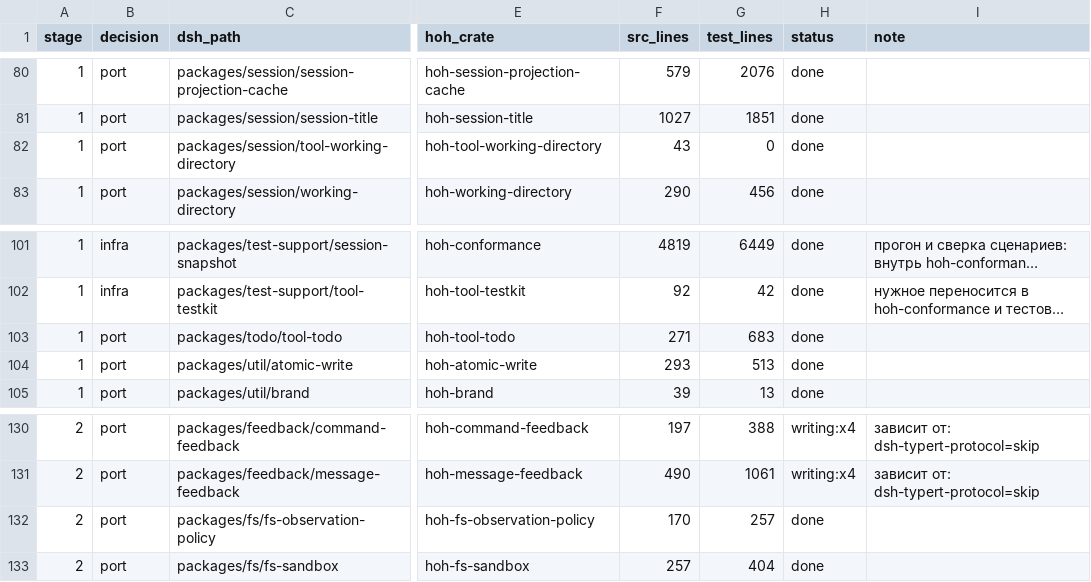
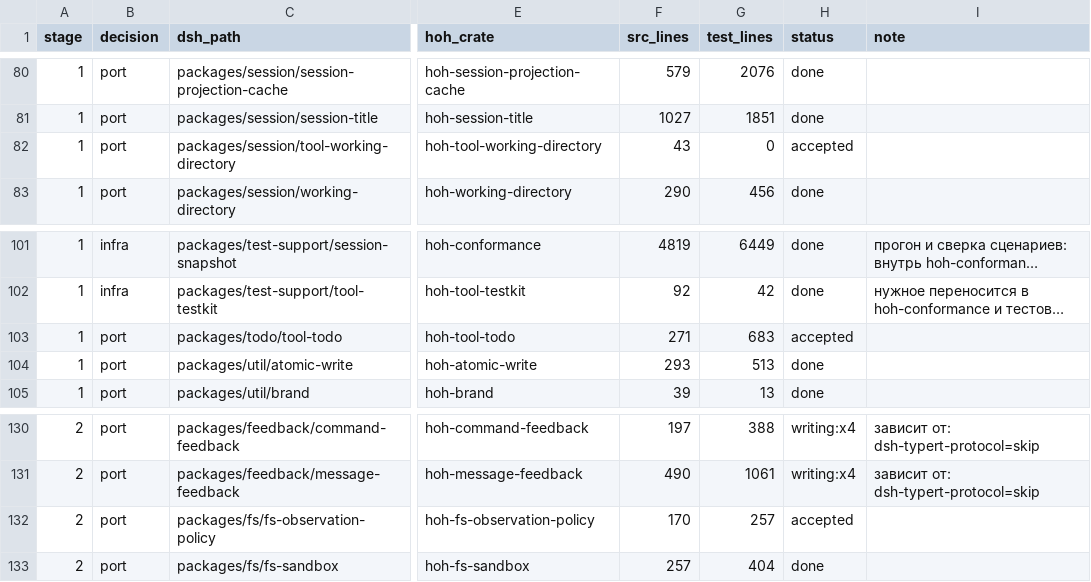
Before and after one commit to alexandrie-dev/harness-over-harness, a TSV file: docs/porting/MAP.tsv, drawn as a sheet; only a part is shown, gaps mark what is left out; long unchanged cells end in …; the diff covers the shown part only; the diff names each change by its address in the sheet, - before the commit and + after, or states it on an @@ line.

```diff
--- a/docs/porting/MAP.tsv
+++ b/docs/porting/MAP.tsv
-H82 (status): done
+H82 (status): accepted
-H103 (status): done
+H103 (status): accepted
-H132 (status): done
+H132 (status): accepted
```
Also changed, not shown: 9 edited cells elsewhere in this file, 28 other files.
